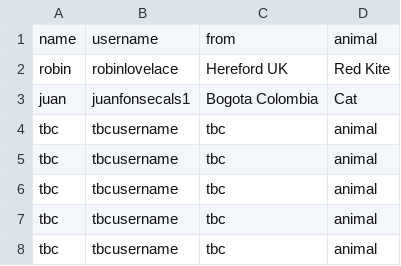
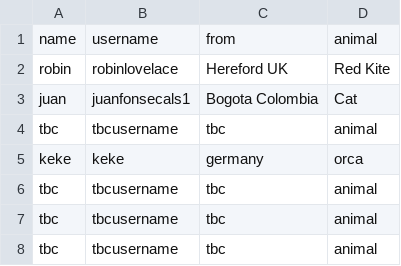
Before and after one commit to tdscience/course, a CSV file: data/people.csv, drawn as a sheet; only a part is shown; removed rows and columns are numbered as before the commit, all else as after; the diff names each change by its address in the sheet, - before the commit and + after, or states it on an @@ line.

Commit message:
Update people.csv by Keke
This is a change by Keke to add names and animal

```diff
--- a/data/people.csv
+++ b/data/people.csv
-row 5: tbc | tbcusername | tbc | animal
+row 5: keke | keke | germany | orca
```
